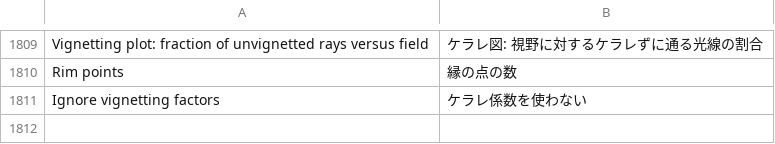
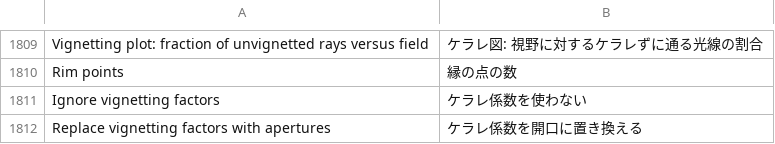
Before and after one commit to masa-iwm/lensbench, a TSV file: crates/lensbench-gui/lang/ja.tsv, drawn as a sheet; only a part is shown, gaps mark what is left out; the diff names each change by its address in the sheet, - before the commit and + after, or states it on an @@ line.

```diff
--- a/crates/lensbench-gui/lang/ja.tsv
+++ b/crates/lensbench-gui/lang/ja.tsv
+row 1812: Replace vignetting factors with apertures | ケラレ係数を開口に置き換える
```
Also changed, not shown: crates/lensbench-lang/lang/ja.tsv, 6 other files.
